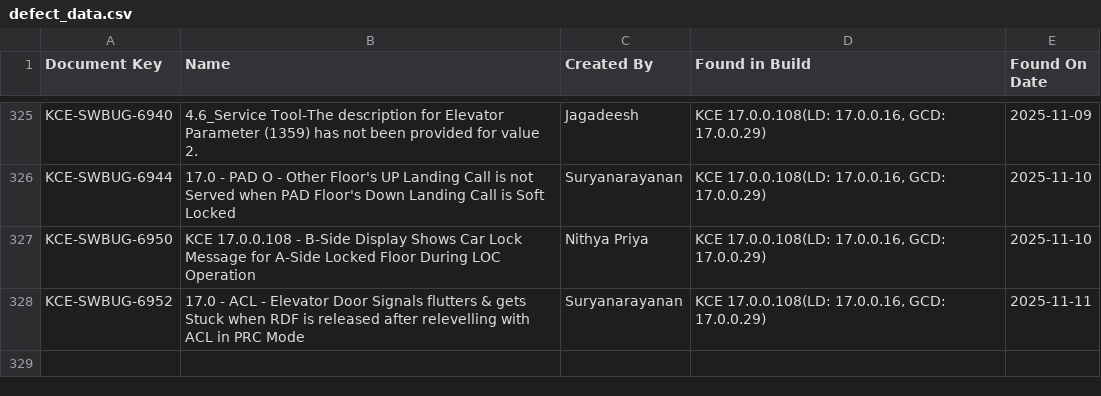
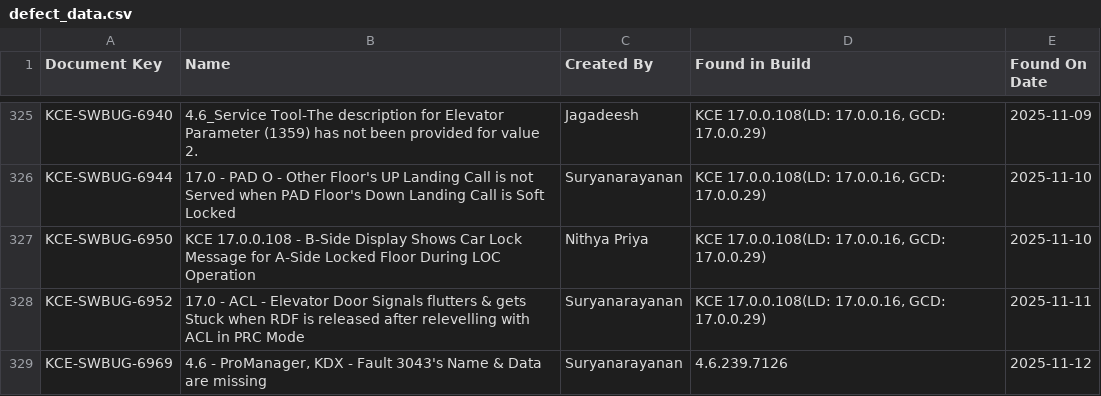
Before and after one commit to DineshGoverthanan/KCE_KPI, a CSV file: defect_data.csv, drawn as a sheet; only a part is shown, gaps mark what is left out.

```diff
--- a/defect_data.csv
+++ b/defect_data.csv
@@ -328 +328,2 @@ KCE-SWBUG-6950,KCE 17.0.0.108 - B-Side Display Shows Car Lock Message for A-Side
 KCE-SWBUG-6952,17.0 - ACL - Elevator Door Signals flutters & gets Stuck when RDF is released after relevelling with ACL in PRC Mode,Suryanarayanan,"KCE 17.0.0.108(LD: 17.0.0.16, GCD: 17.0.0.29)",2025-11-11
+KCE-SWBUG-6969,"4.6 - ProManager, KDX - Fault 3043's Name & Data are missing",Suryanarayanan,4.6.239.7126,2025-11-12
```
Also changed, not shown: kp_data.csv, 1 other file.
